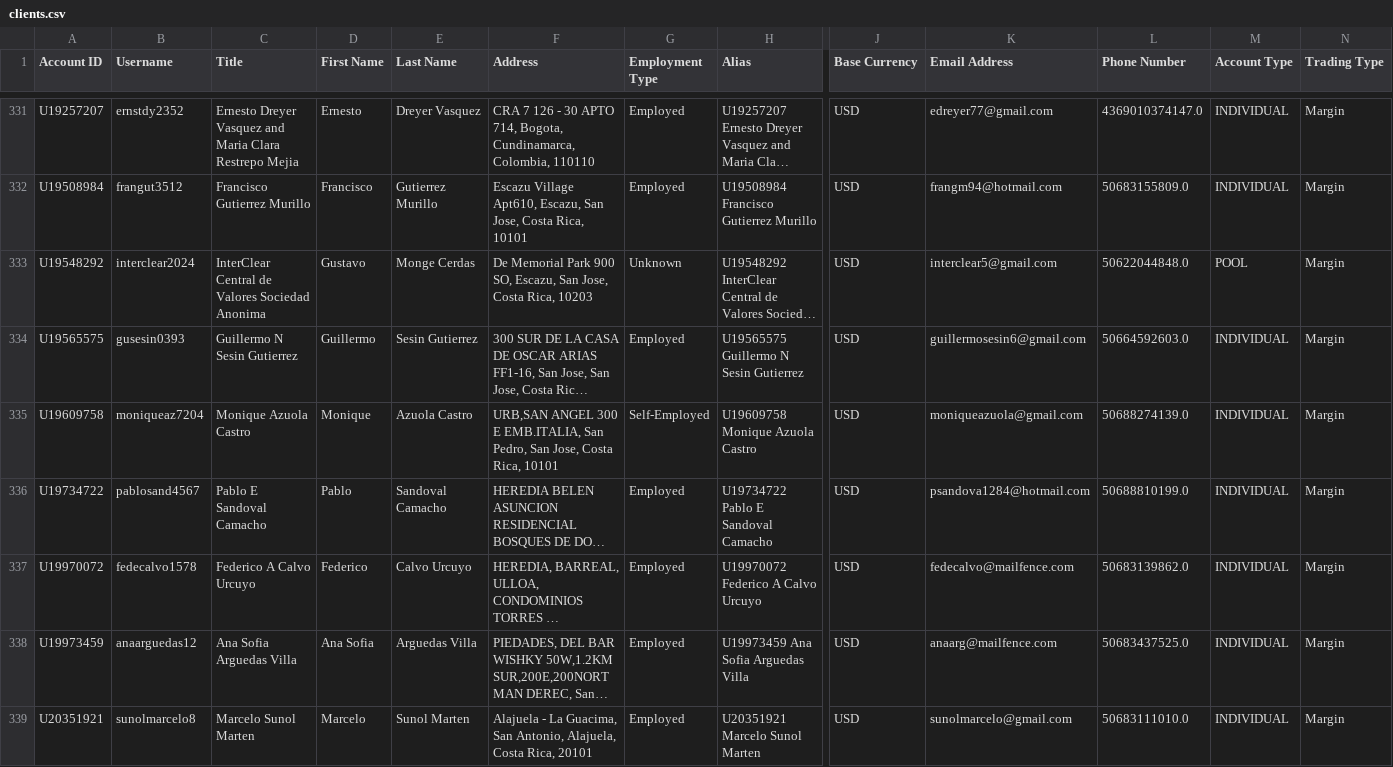
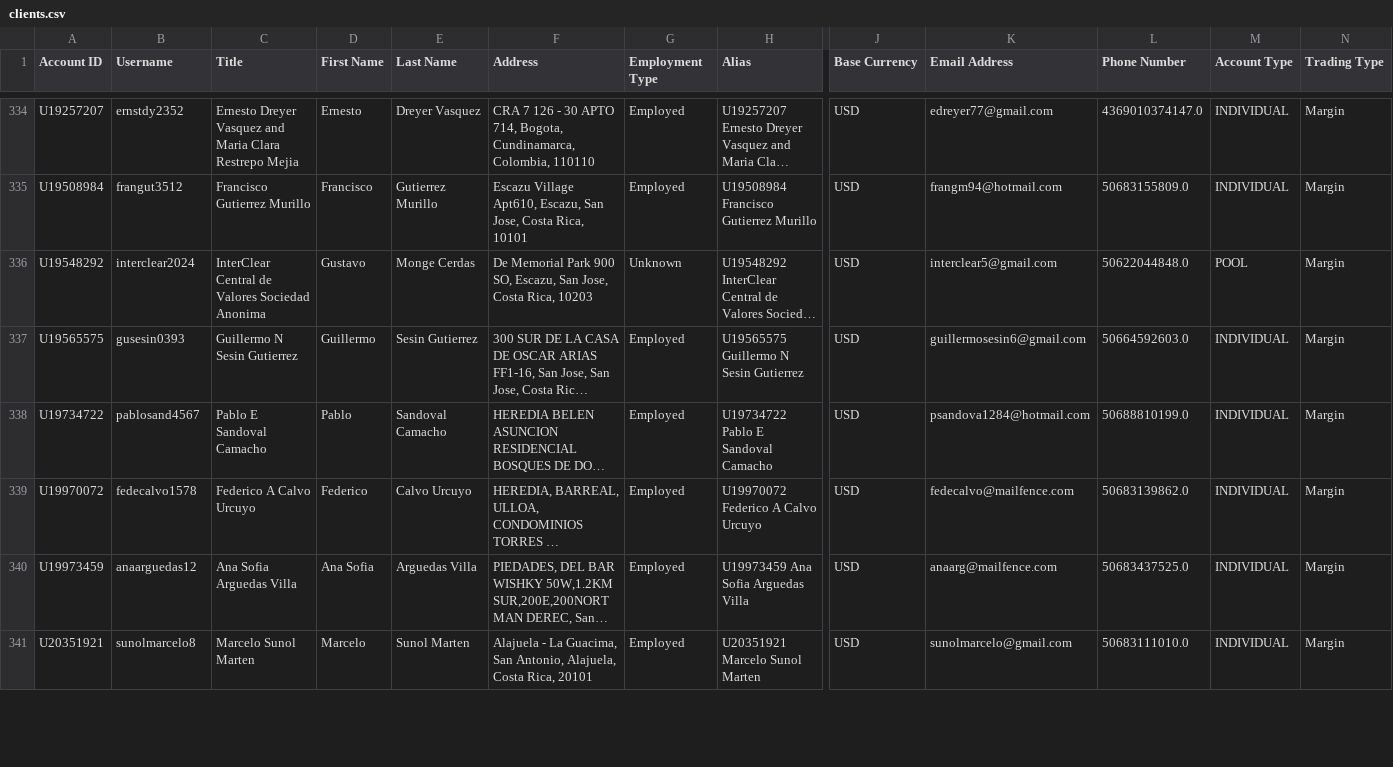
Before and after one commit to agmtrader/agm-api, a CSV file: migration/outputs/clients.csv, drawn as a sheet; only a part is shown, gaps mark what is left out; long unchanged cells end in …; removed rows and columns are numbered as before the commit, all else as after; rows hold the shown columns only; the diff covers the shown part only; the diff names each change by its address in the sheet, - before the commit and + after, or states it on an @@ line.

```diff
--- a/migration/outputs/clients.csv
+++ b/migration/outputs/clients.csv
-row 335: U19609758 | moniqueaz7204 | Monique Azuola Castro | Monique | Azuola Castro | URB,SAN ANGEL 300 E EMB.ITALIA, San Pedro, San Jose, Costa Rica, 10101 | Self-Employed | U19609758 Monique Azuola Castro | USD | moniqueazuola@gmail.com | 50688274139.0 | INDIVIDUAL | Margin
```
Also changed, not shown: 4 added rows and 29 edited cells elsewhere in this file, migration/outputs/all.csv, migration/outputs/no_changed_email.csv, 27 other files.
